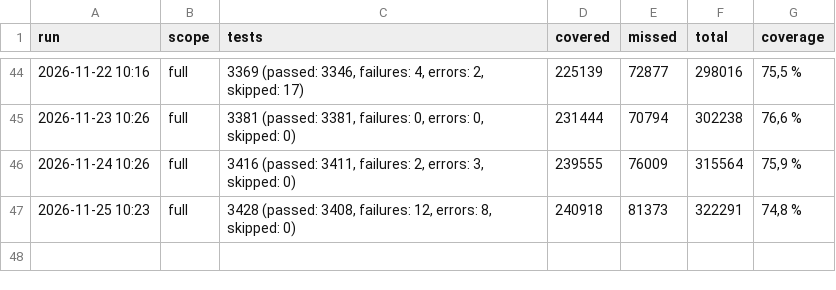
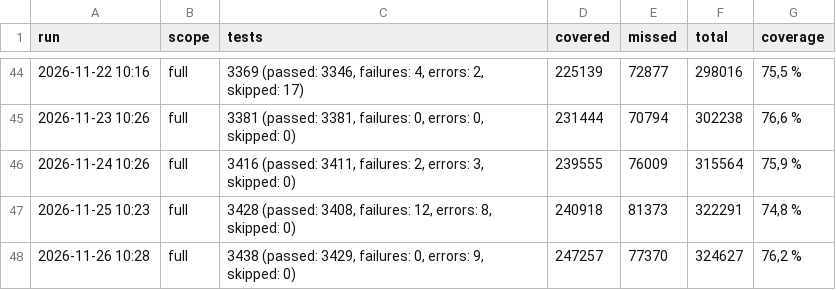
Before and after one commit to onias-site/jobsnow_workspace, a TSV file: .claude/skills/ccp-relatorio-de-cobertura/history/coverage-total.tsv, drawn as a sheet; only a part is shown, gaps mark what is left out.

```diff
--- a/.claude/skills/ccp-relatorio-de-cobertura/history/coverage-total.tsv
+++ b/.claude/skills/ccp-relatorio-de-cobertura/history/coverage-total.tsv
@@ -47 +47,2 @@ run	scope	tests	covered	missed	total	coverage
 2026-11-25 10:23	full	3428 (passed: 3408, failures: 12, errors: 8, skipped: 0)	240918	81373	322291	74,8 %
+2026-11-26 10:28	full	3438 (passed: 3429, failures: 0, errors: 9, skipped: 0)	247257	77370	324627	76,2 %
```
Also changed, not shown: .claude/skills/ccp-relatorio-de-cobertura/history/coverage-projects.tsv, 1 other file.
